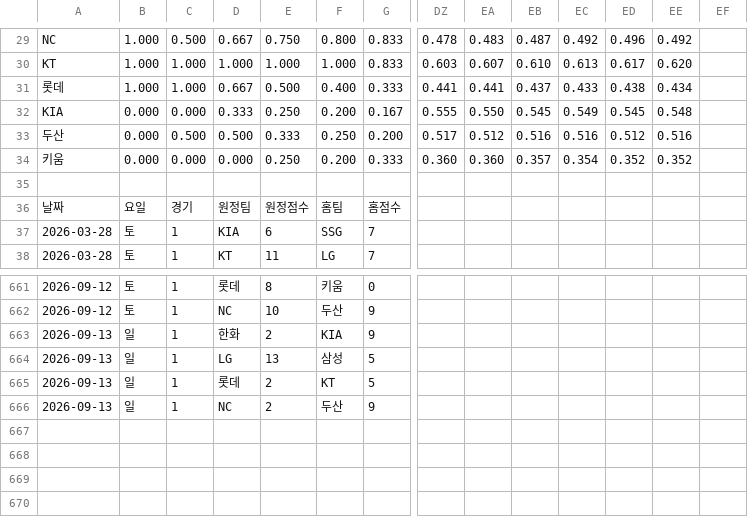
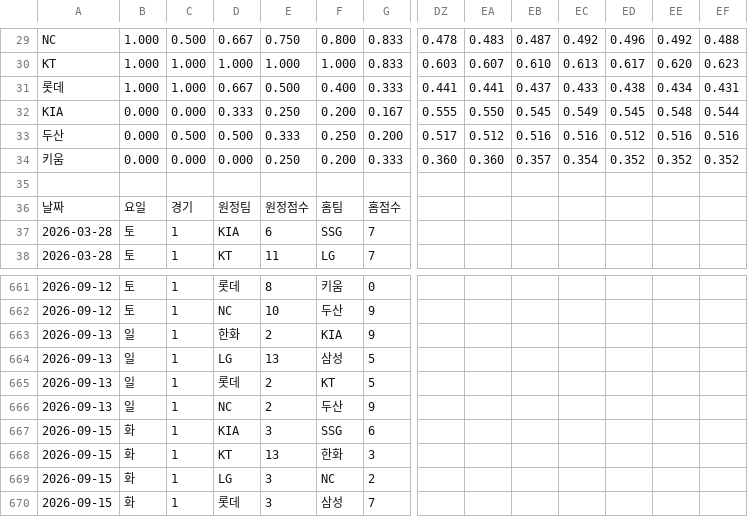
Before and after one commit to Lunrot/kbo-app, a CSV file: public/2026.csv, drawn as a sheet; only a part is shown, gaps mark what is left out; rows hold the shown columns only; the diff covers the shown part only; the diff names each change by its address in the sheet, - before the commit and + after, or states it on an @@ line.

```diff
--- a/public/2026.csv
+++ b/public/2026.csv
-EF29: (empty)
+EF29: 0.488
-EF30: (empty)
+EF30: 0.623
-EF31: (empty)
+EF31: 0.431
-EF32: (empty)
+EF32: 0.544
-EF33: (empty)
+EF33: 0.516
-EF34: (empty)
+EF34: 0.352
+row 667: 2026-09-15 | 화 | 1 | KIA | 3 | SSG | 6
+row 668: 2026-09-15 | 화 | 1 | KT | 13 | 한화 | 3
+row 669: 2026-09-15 | 화 | 1 | LG | 3 | NC | 2
+row 670: 2026-09-15 | 화 | 1 | 롯데 | 3 | 삼성 | 7
```
Also changed, not shown: 24 edited cells elsewhere in this file.
